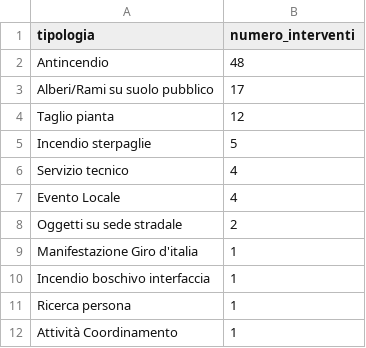
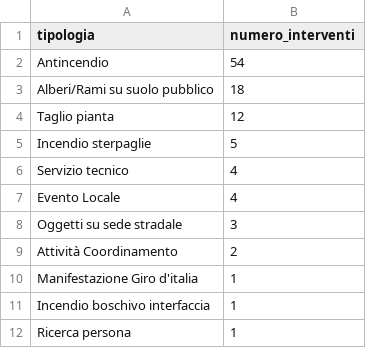
Before and after one commit to SviluppoItaliaDigitale/sito-pc-genzano, a CSV file: static/open-data/interventi-per-tipologia.csv, drawn as a sheet.

```diff
--- a/static/open-data/interventi-per-tipologia.csv
+++ b/static/open-data/interventi-per-tipologia.csv
@@ -1,4 +1,4 @@
 tipologia,numero_interventi
-Antincendio,48
-Alberi/Rami su suolo pubblico,17
+Antincendio,54
+Alberi/Rami su suolo pubblico,18
 Taglio pianta,12
@@ -7,3 +7,4 @@ Servizio tecnico,4
 Evento Locale,4
-Oggetti su sede stradale,2
+Oggetti su sede stradale,3
+Attività Coordinamento,2
 Manifestazione Giro d'italia,1
@@ -11,2 +12 @@ Incendio boschivo interfaccia,1
 Ricerca persona,1
-Attività Coordinamento,1
```
Also changed, not shown: static/open-data/automezzi-impiegati.csv, static/open-data/statistiche-interventi.csv, 11 other files.
